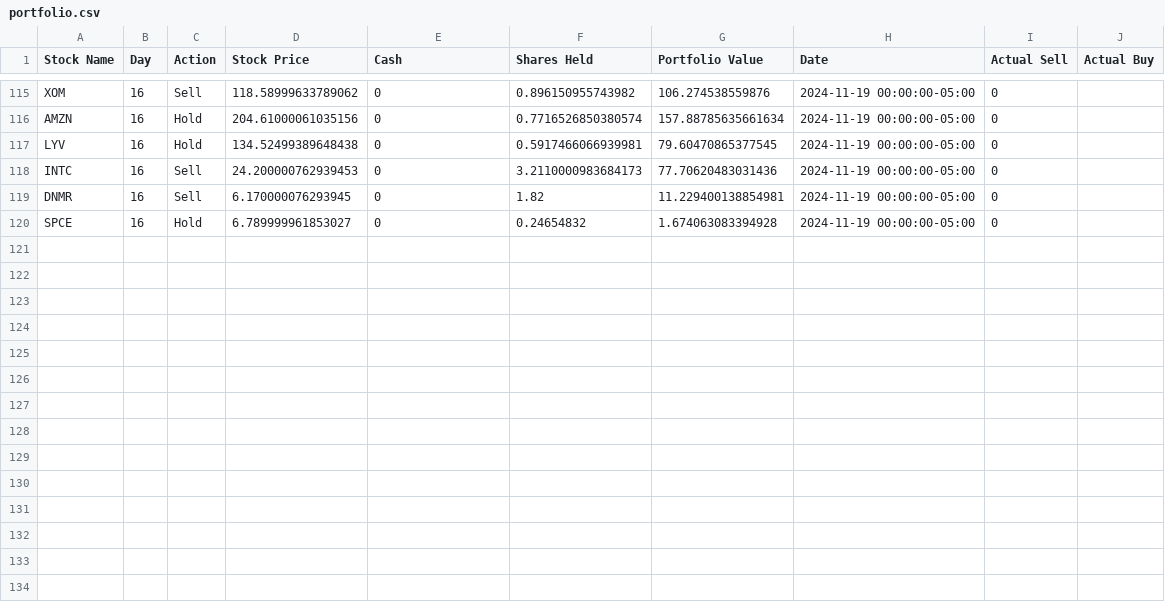
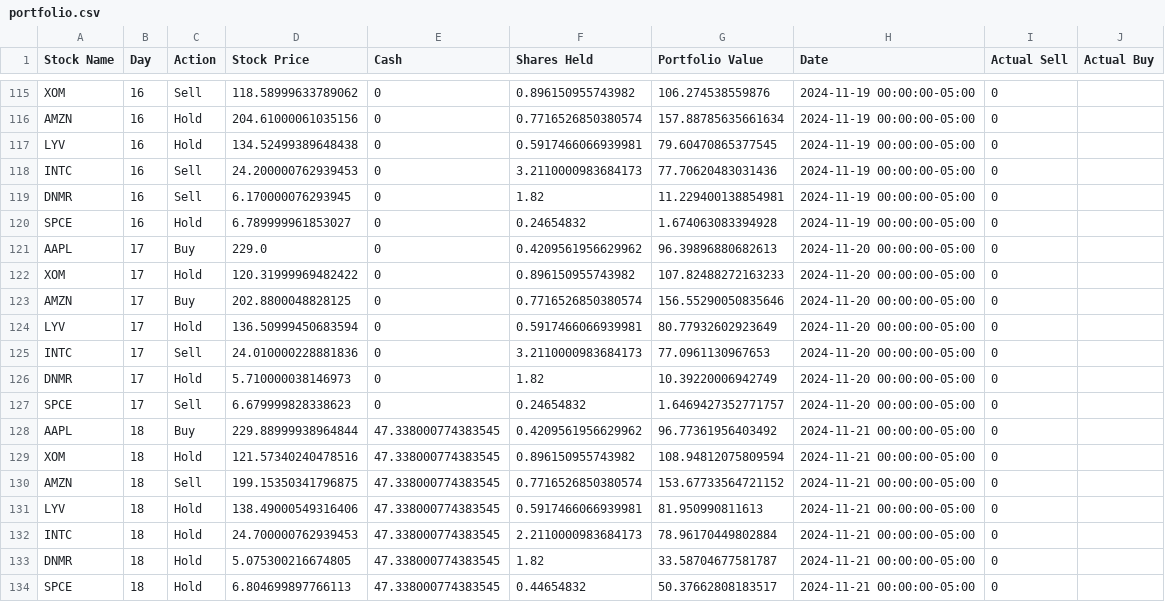
Before and after one commit to uniquedapoet/StockTradingModel, a CSV file: CashAppIntegration/portfolio.csv, drawn as a sheet; only a part is shown, gaps mark what is left out; the diff names each change by its address in the sheet, - before the commit and + after, or states it on an @@ line.

Commit message:
Update portfolio.csv with new stock transactions

```diff
--- a/CashAppIntegration/portfolio.csv
+++ b/CashAppIntegration/portfolio.csv
+row 121: AAPL | 17 | Buy | 229.0 | 0 | 0.4209561956629962 | 96.39896880682613 | 2024-11-20 00:00:00-05:00 | 0
+row 122: XOM | 17 | Hold | 120.31999969482422 | 0 | 0.896150955743982 | 107.82488272163233 | 2024-11-20 00:00:00-05:00 | 0
+row 123: AMZN | 17 | Buy | 202.8800048828125 | 0 | 0.7716526850380574 | 156.55290050835646 | 2024-11-20 00:00:00-05:00 | 0
+row 124: LYV | 17 | Hold | 136.50999450683594 | 0 | 0.5917466066939981 | 80.77932602923649 | 2024-11-20 00:00:00-05:00 | 0
+row 125: INTC | 17 | Sell | 24.010000228881836 | 0 | 3.2110000983684173 | 77.0961130967653 | 2024-11-20 00:00:00-05:00 | 0
+row 126: DNMR | 17 | Hold | 5.710000038146973 | 0 | 1.82 | 10.39220006942749 | 2024-11-20 00:00:00-05:00 | 0
+row 127: SPCE | 17 | Sell | 6.679999828338623 | 0 | 0.24654832 | 1.6469427352771757 | 2024-11-20 00:00:00-05:00 | 0
+row 128: AAPL | 18 | Buy | 229.88999938964844 | 47.338000774383545 | 0.4209561956629962 | 96.77361956403492 | 2024-11-21 00:00:00-05:00 | 0
+row 129: XOM | 18 | Hold | 121.57340240478516 | 47.338000774383545 | 0.896150955743982 | 108.94812075809594 | 2024-11-21 00:00:00-05:00 | 0
+row 130: AMZN | 18 | Sell | 199.15350341796875 | 47.338000774383545 | 0.7716526850380574 | 153.67733564721152 | 2024-11-21 00:00:00-05:00 | 0
+row 131: LYV | 18 | Hold | 138.49000549316406 | 47.338000774383545 | 0.5917466066939981 | 81.950990811613 | 2024-11-21 00:00:00-05:00 | 0
+row 132: INTC | 18 | Hold | 24.700000762939453 | 47.338000774383545 | 2.2110000983684173 | 78.96170449802884 | 2024-11-21 00:00:00-05:00 | 0
+row 133: DNMR | 18 | Hold | 5.075300216674805 | 47.338000774383545 | 1.82 | 33.58704677581787 | 2024-11-21 00:00:00-05:00 | 0
+row 134: SPCE | 18 | Hold | 6.804699897766113 | 47.338000774383545 | 0.44654832 | 50.37662808183517 | 2024-11-21 00:00:00-05:00 | 0
```
Also changed, not shown: 1 other file.
